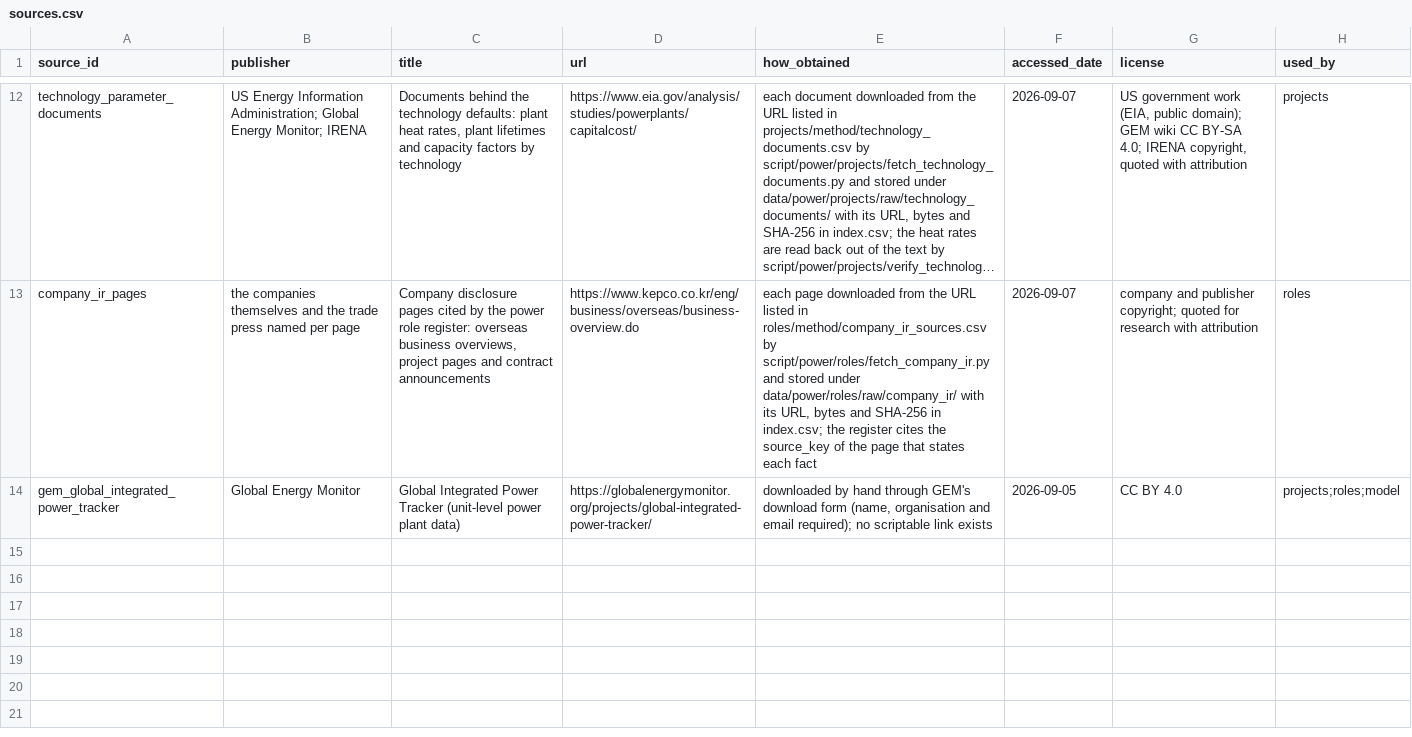
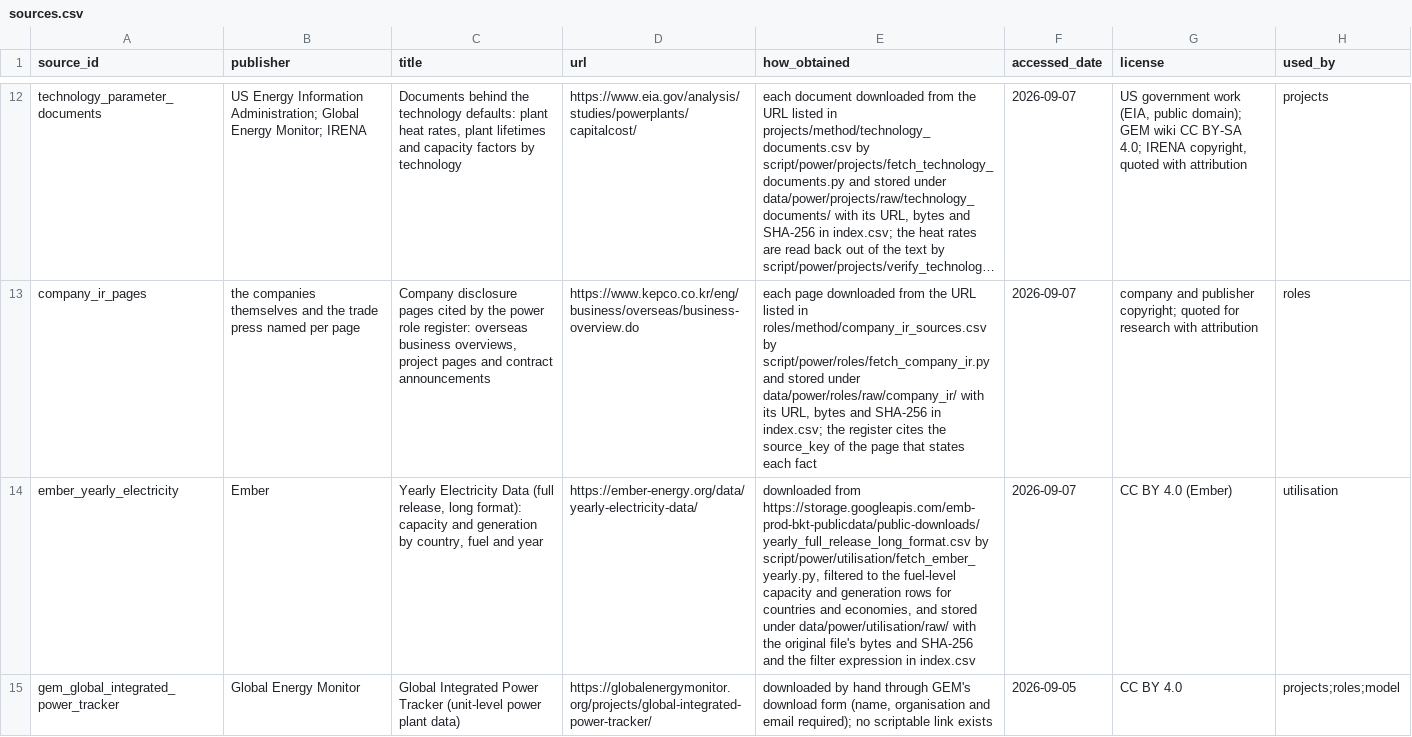
Before and after one commit to PLANiT-Institute/tradeimpact, a CSV file: data/power/registry/sources.csv, drawn as a sheet; only a part is shown, gaps mark what is left out; long unchanged cells end in …; the diff names each change by its address in the sheet, - before the commit and + after, or states it on an @@ line.

```diff
--- a/data/power/registry/sources.csv
+++ b/data/power/registry/sources.csv
+row 14: ember_yearly_electricity | Ember | Yearly Electricity Data (full release, long format): capacity and generation by country, fuel and year | https://ember-energy.org/data/yearly-electricity-data/ | downloaded from https://storage.googleapis.com/emb-prod-bkt-publicdata/public-downloads/yearly_full_release_long_format.csv by script/power/utilisation/fetch_ember_yearly.py, filtered to the fuel-level capacity and generation rows for countries and economies, and stored under data/power/utilisation/raw/ with the original file's bytes and SHA-256 and the filter expression in index.csv | 2026-09-07 | CC BY 4.0 (Ember) | utilisation
```
Also changed, not shown: data/power/output/ti_power_by_role.csv, data/power/output/ti_power_company.csv, 23 other files.
